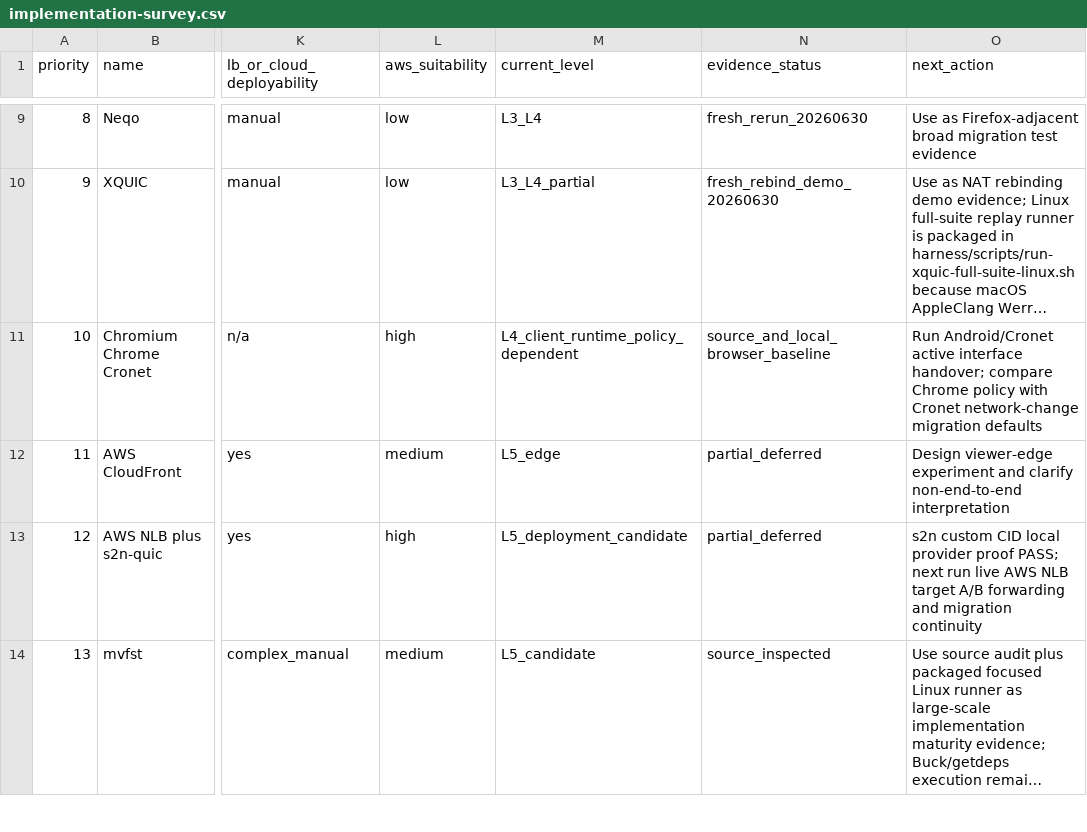
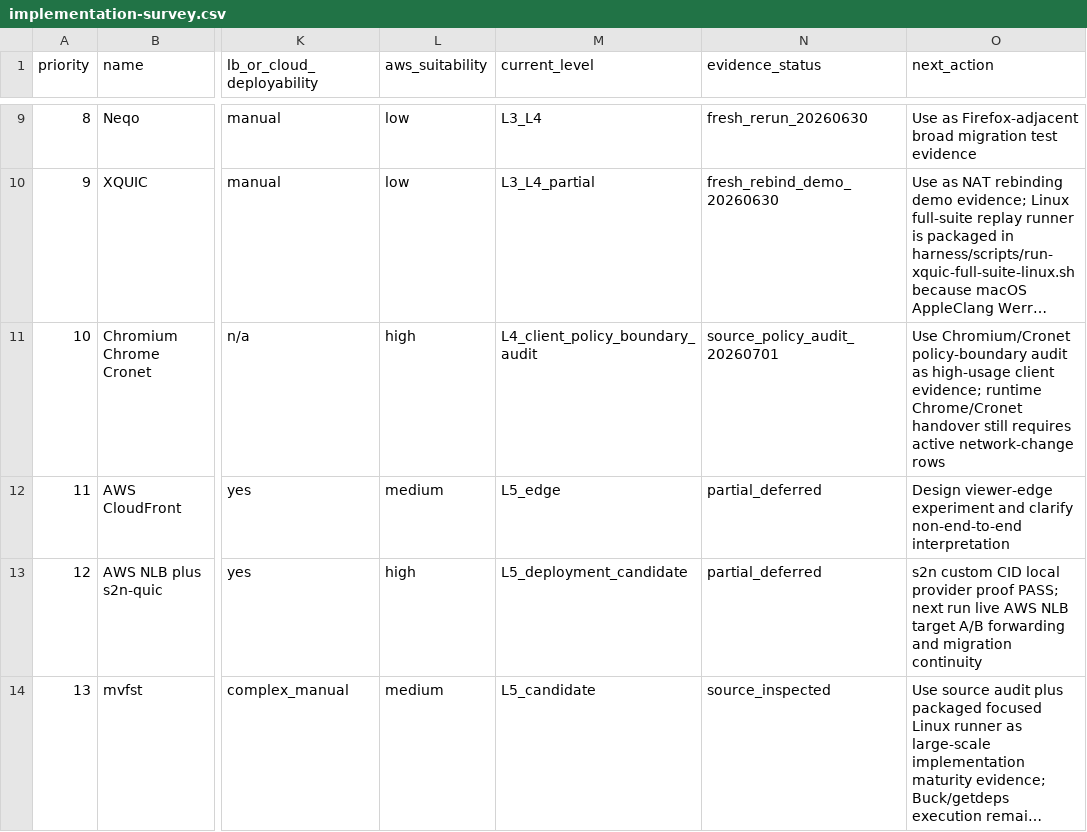
Before and after one commit to manNomi/quic-connect-migration, a CSV file: data/implementation-survey.csv, drawn as a sheet; only a part is shown, gaps mark what is left out; long unchanged cells end in …; the diff names each change by its address in the sheet, - before the commit and + after, or states it on an @@ line.

```diff
--- a/data/implementation-survey.csv
+++ b/data/implementation-survey.csv
-M11 (current_level): L4_client_runtime_policy_dependent
+M11 (current_level): L4_client_policy_boundary_audit
-N11 (evidence_status): source_and_local_browser_baseline
+N11 (evidence_status): source_policy_audit_20260701
-O11 (next_action): Run Android/Cronet active interface handover; compare Chrome policy with Cronet network-change migration defaults
+O11 (next_action): Use Chromium/Cronet policy-boundary audit as high-usage client evidence; runtime Chrome/Cronet handover still requires active network-change rows
```
Also changed, not shown: data/final-capture-storage-budget-20260624.csv, data/non-quicgo-execution-depth-audit-20260701.csv, 47 other files.
